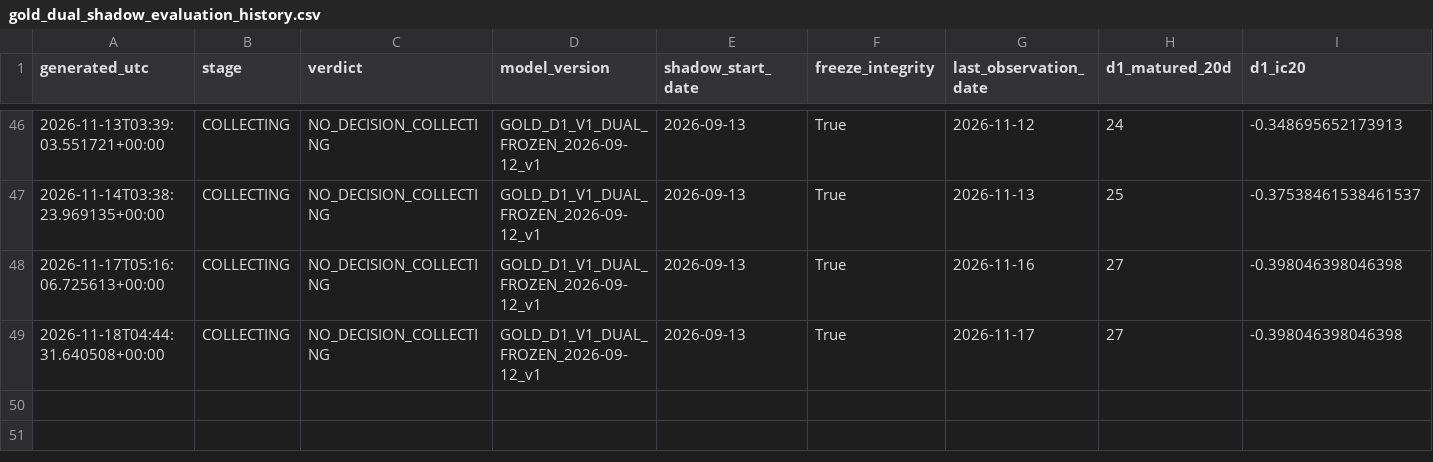
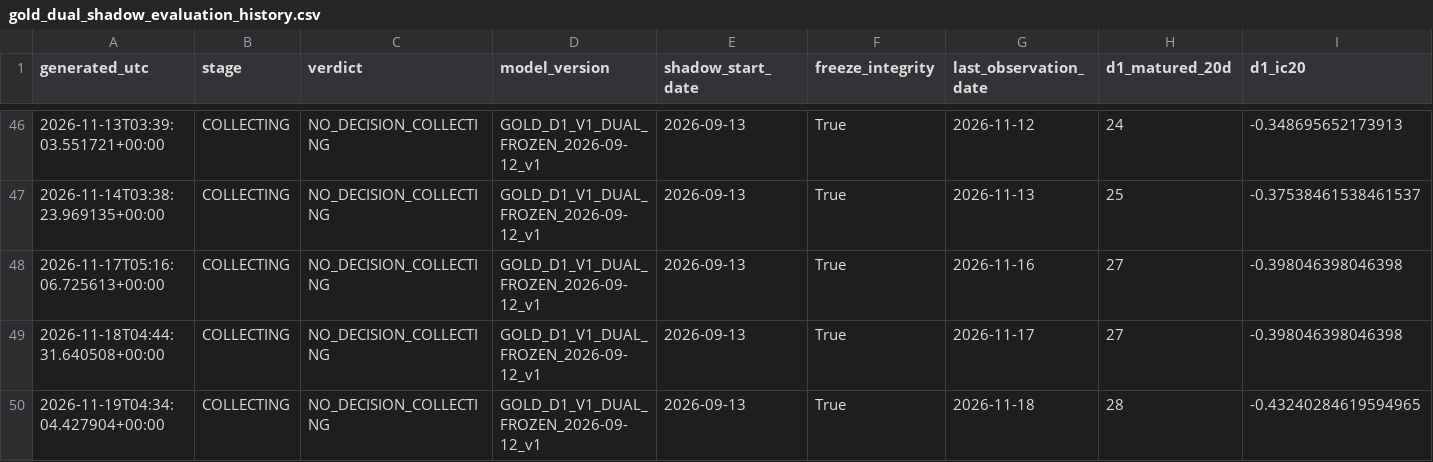
Before and after one commit to bolzp85-gif/regime_backtest, a CSV file: shadow_logs/gold_dual_shadow_evaluation_history.csv, drawn as a sheet; only a part is shown, gaps mark what is left out; rows hold the shown columns only; the diff names each change by its address in the sheet, - before the commit and + after, or states it on an @@ line.

```diff
--- a/shadow_logs/gold_dual_shadow_evaluation_history.csv
+++ b/shadow_logs/gold_dual_shadow_evaluation_history.csv
+row 50: 2026-11-19T04:34:04.427904+00:00 | COLLECTING | NO_DECISION_COLLECTING | GOLD_D1_V1_DUAL_FROZEN_2026-09-12_v1 | 2026-09-13 | True | 2026-11-18 | 28 | -0.43240284619594965
```
Also changed, not shown: shadow_logs/gold_dual_shadow_evaluation_summary.csv, shadow_logs/gold_dual_shadow_gate.csv, 3 other files.
